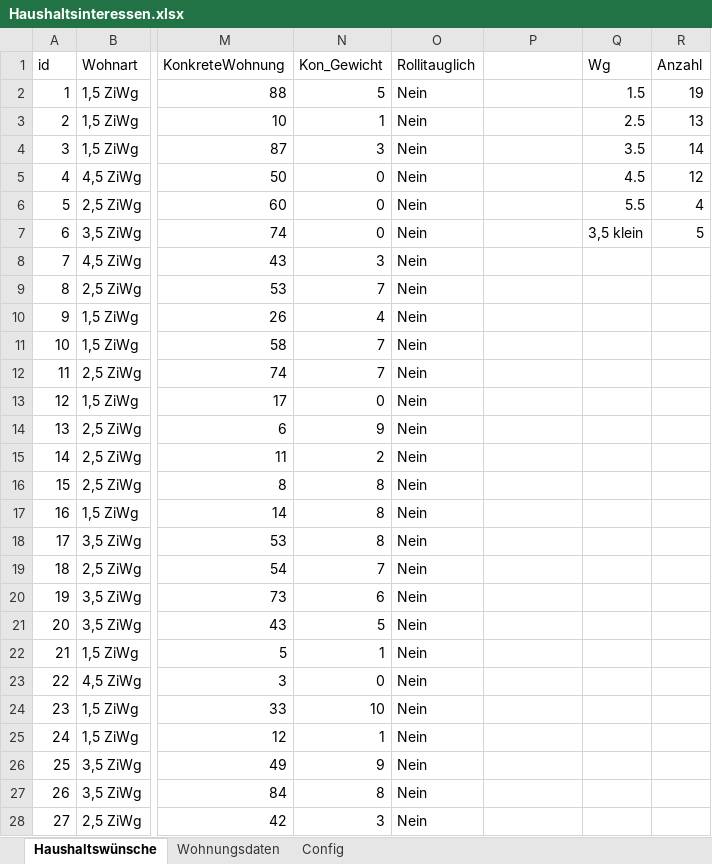
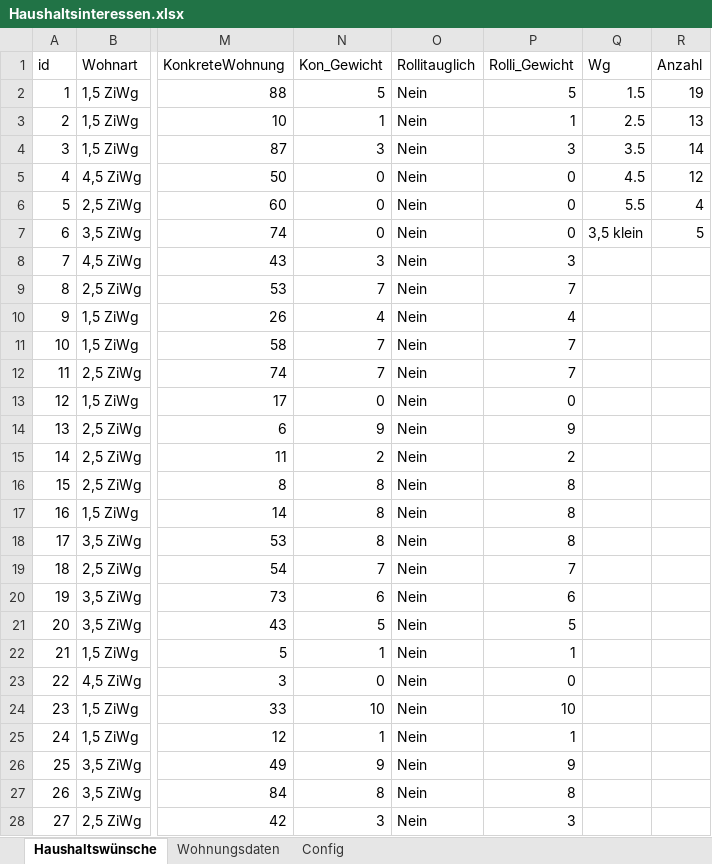
Before and after one commit to Vitlik/gw-flat-distribution, an Excel workbook: Haushaltsinteressen.xlsx, sheet Haushaltswünsche, drawn as a sheet; only a part is shown, gaps mark what is left out; values as stored, in another font and other column widths than the file's, no borders; table styles not drawn; the diff covers the shown part only; the diff names each change by its address in the sheet, - before the commit and + after, or states it on an @@ line.

```diff
--- a/Haushaltsinteressen.xlsx (sheet Haushaltswünsche)
+++ b/Haushaltsinteressen.xlsx (sheet Haushaltswünsche)
-P1: (empty)
+P1: Rolli_Gewicht
-P2 (Rolli_Gewicht): (empty)
+P2 (Rolli_Gewicht): 5
-P3 (Rolli_Gewicht): (empty)
+P3 (Rolli_Gewicht): 1
-P4 (Rolli_Gewicht): (empty)
+P4 (Rolli_Gewicht): 3
-P5:P7 (Rolli_Gewicht): (empty)
+P5:P7 (Rolli_Gewicht): 0
-P8 (Rolli_Gewicht): (empty)
+P8 (Rolli_Gewicht): 3
-P9 (Rolli_Gewicht): (empty)
+P9 (Rolli_Gewicht): 7
-P10 (Rolli_Gewicht): (empty)
+P10 (Rolli_Gewicht): 4
-P11:P12 (Rolli_Gewicht): (empty)
+P11:P12 (Rolli_Gewicht): 7
-P13 (Rolli_Gewicht): (empty)
+P13 (Rolli_Gewicht): 0
-P14 (Rolli_Gewicht): (empty)
+P14 (Rolli_Gewicht): 9
-P15 (Rolli_Gewicht): (empty)
+P15 (Rolli_Gewicht): 2
-P16:P18 (Rolli_Gewicht): (empty)
+P16:P18 (Rolli_Gewicht): 8
-P19 (Rolli_Gewicht): (empty)
+P19 (Rolli_Gewicht): 7
-P20 (Rolli_Gewicht): (empty)
+P20 (Rolli_Gewicht): 6
-P21 (Rolli_Gewicht): (empty)
+P21 (Rolli_Gewicht): 5
-P22 (Rolli_Gewicht): (empty)
+P22 (Rolli_Gewicht): 1
-P23 (Rolli_Gewicht): (empty)
+P23 (Rolli_Gewicht): 0
-P24 (Rolli_Gewicht): (empty)
+P24 (Rolli_Gewicht): 10
-P25 (Rolli_Gewicht): (empty)
+P25 (Rolli_Gewicht): 1
-P26 (Rolli_Gewicht): (empty)
+P26 (Rolli_Gewicht): 9
-P27 (Rolli_Gewicht): (empty)
+P27 (Rolli_Gewicht): 8
-P28 (Rolli_Gewicht): (empty)
+P28 (Rolli_Gewicht): 3
```
Also changed, not shown: 40 edited cells elsewhere in this sheet, sheet Config, 8 other files.
